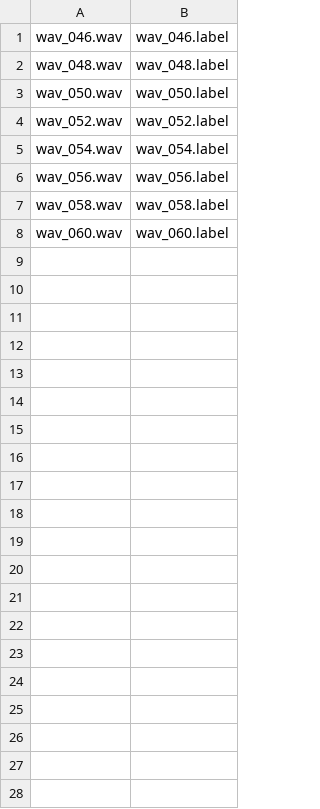
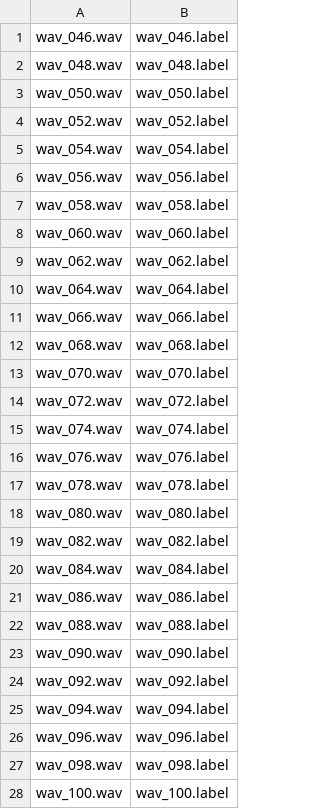
Before and after one commit to amazingguni/naver-speech-hackerton, a CSV file: sample_dataset/train/train_data/data_list.csv, drawn as a sheet; only a part is shown; the diff covers the shown part only.

```diff
--- a/sample_dataset/train/train_data/data_list.csv
+++ b/sample_dataset/train/train_data/data_list.csv
@@ -8 +8,21 @@ wav_058.wav,wav_058.label
 wav_060.wav,wav_060.label
+wav_062.wav,wav_062.label
+wav_064.wav,wav_064.label
+wav_066.wav,wav_066.label
+wav_068.wav,wav_068.label
+wav_070.wav,wav_070.label
+wav_072.wav,wav_072.label
+wav_074.wav,wav_074.label
+wav_076.wav,wav_076.label
+wav_078.wav,wav_078.label
+wav_080.wav,wav_080.label
+wav_082.wav,wav_082.label
+wav_084.wav,wav_084.label
+wav_086.wav,wav_086.label
+wav_088.wav,wav_088.label
+wav_090.wav,wav_090.label
+wav_092.wav,wav_092.label
+wav_094.wav,wav_094.label
+wav_096.wav,wav_096.label
+wav_098.wav,wav_098.label
+wav_100.wav,wav_100.label
```
Also changed, not shown: 72 added rows elsewhere in this file, 3 other files.
